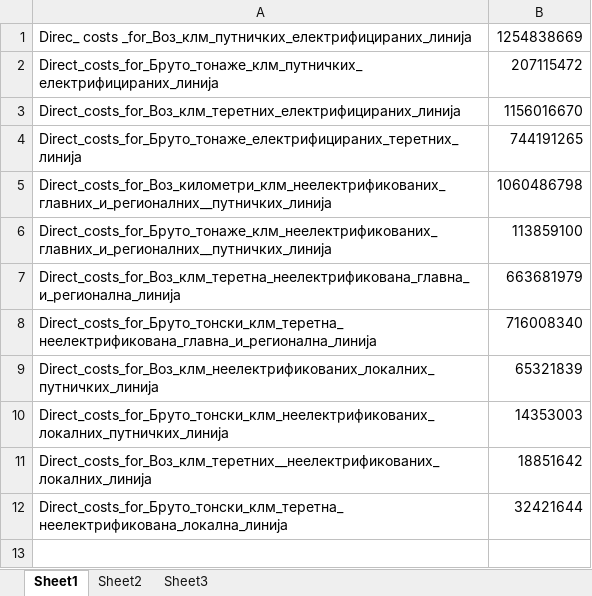
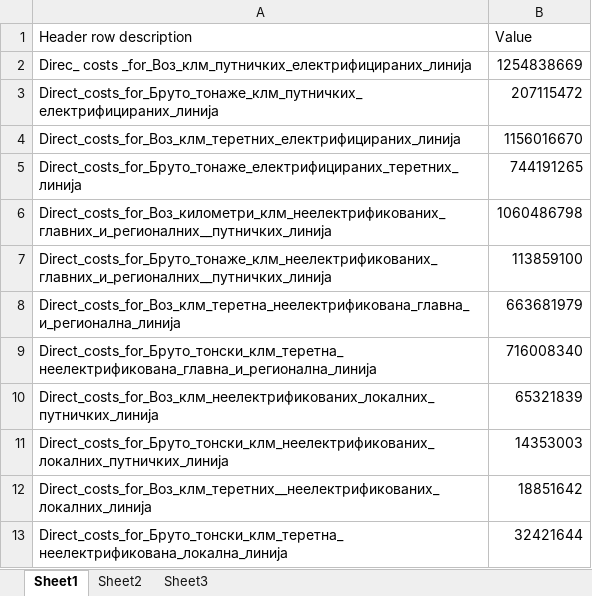
Before and after one commit to petrunov-d/smart-tac-calc, an Excel workbook: src/main/resources/data/data_30032020/Direct costs2019.xlsx, sheet Sheet1, drawn as a sheet; values as stored, in another font and other column widths than the file's, no borders; the diff names each change by its address in the sheet, - before the commit and + after, or states it on an @@ line.

```diff
--- a/src/main/resources/data/data_30032020/Direct costs2019.xlsx (sheet Sheet1)
+++ b/src/main/resources/data/data_30032020/Direct costs2019.xlsx (sheet Sheet1)
+row 1: Header row description | Value
```
Also changed, not shown: src/main/resources/data/data_30032020/Trafic data2019.xlsx, 56 other files.
